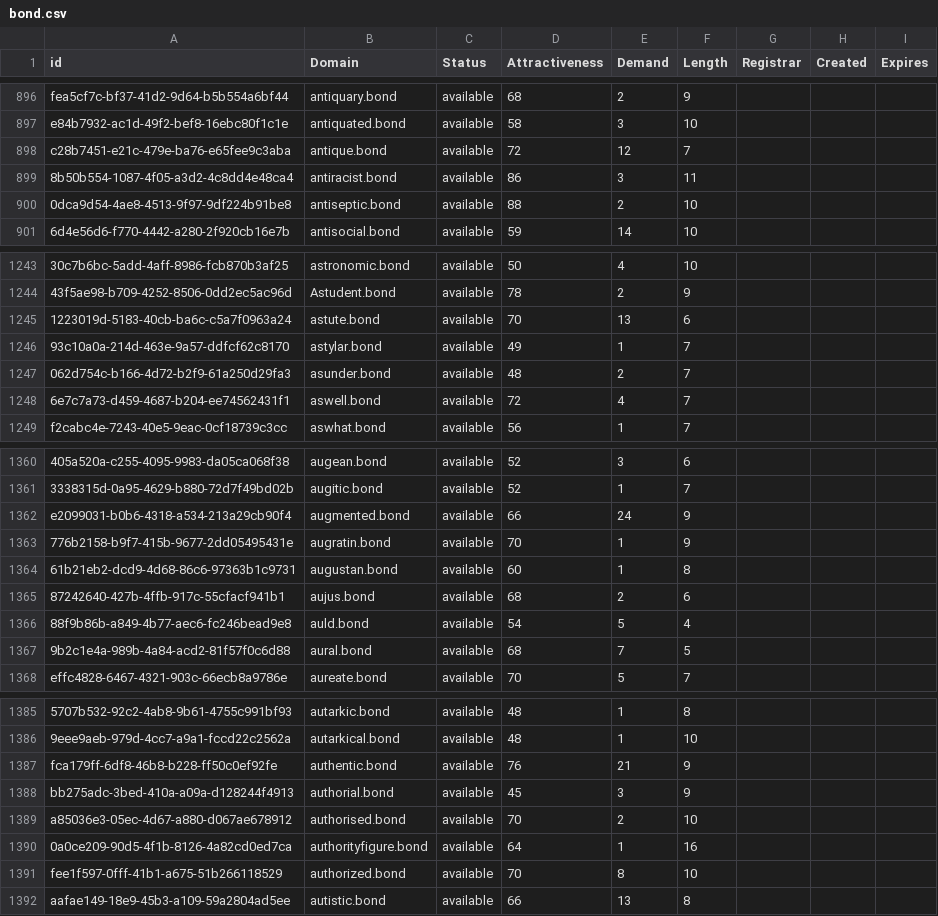
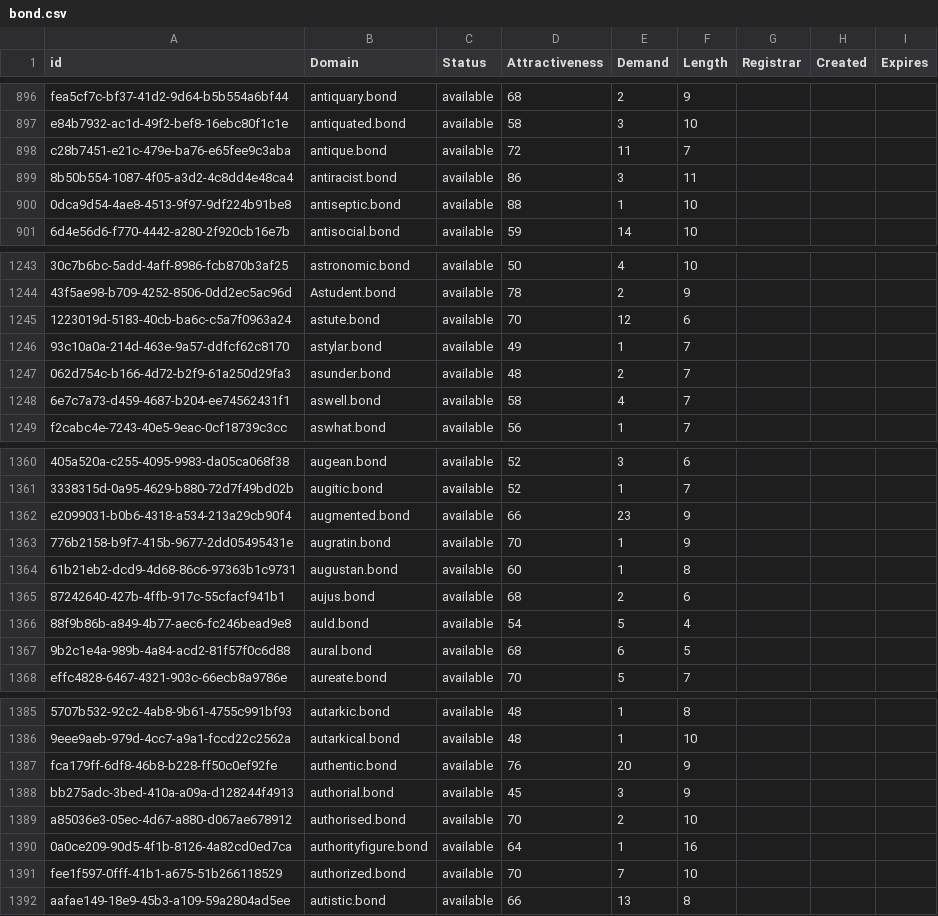
Before and after one commit to UniqueDomains/bond-oneword-domains, a CSV file: bond.csv, drawn as a sheet; only a part is shown, gaps mark what is left out; the diff covers the shown part only; the diff names each change by its address in the sheet, - before the commit and + after, or states it on an @@ line.

```diff
--- a/bond.csv
+++ b/bond.csv
-E898 (Demand): 12
+E898 (Demand): 11
-E900 (Demand): 2
+E900 (Demand): 1
-E1245 (Demand): 13
+E1245 (Demand): 12
-D1248 (Attractiveness): 72
+D1248 (Attractiveness): 58
-E1362 (Demand): 24
+E1362 (Demand): 23
-E1367 (Demand): 7
+E1367 (Demand): 6
-E1387 (Demand): 21
+E1387 (Demand): 20
-E1391 (Demand): 8
+E1391 (Demand): 7
```
Also changed, not shown: 1 added row and 162 edited cells elsewhere in this file, 2 other files.
